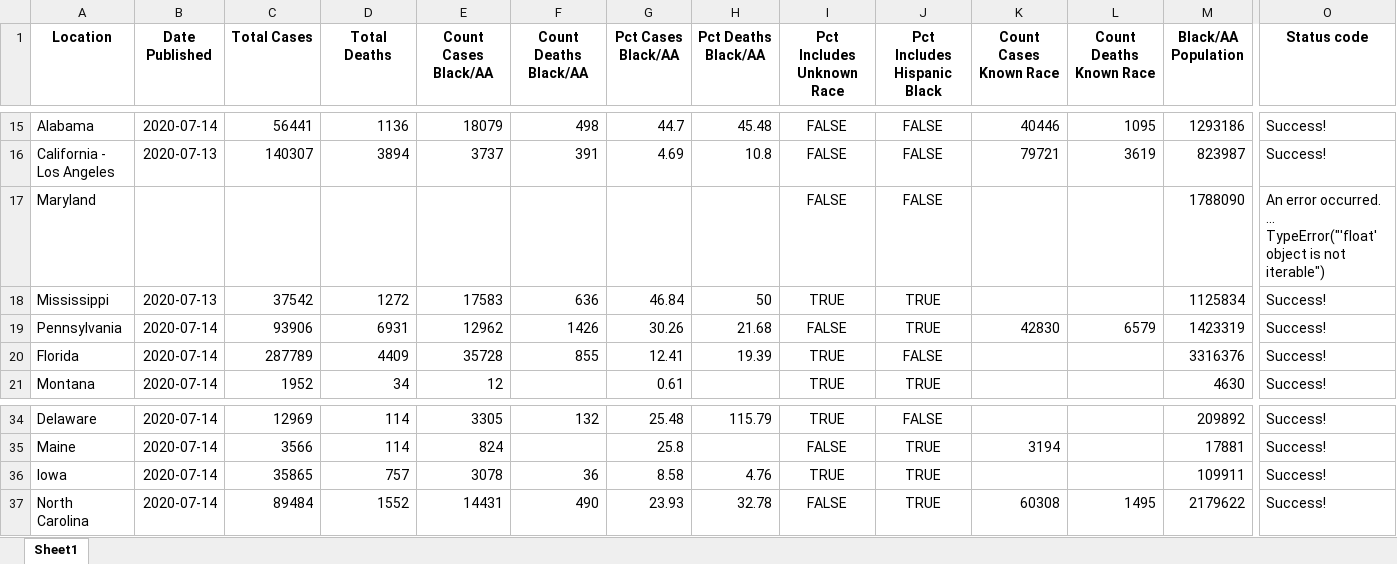
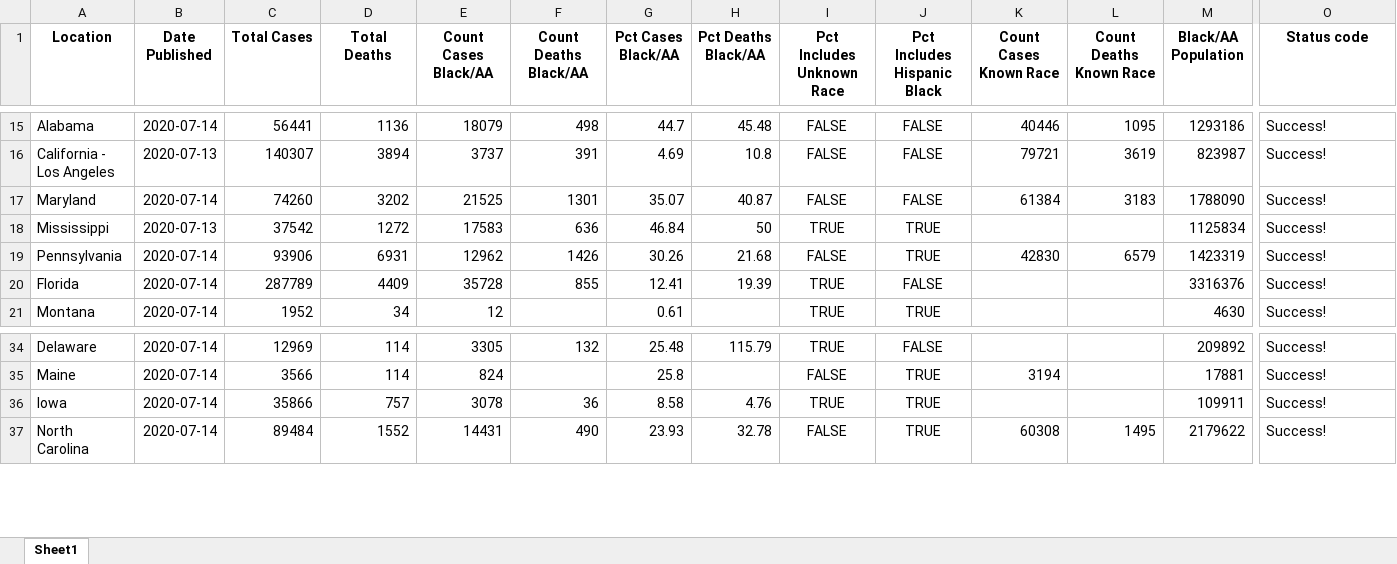
Before and after one commit to d4bl/COVID19_tracker_data_extraction, an Excel workbook: workflow/python/output/xlsx/covid_disparities_output_2020-07-14.xlsx, sheet Sheet1, drawn as a sheet; only a part is shown, gaps mark what is left out; values as stored, in another font and other column widths than the file's, no borders; the diff names each change by its address in the sheet, - before the commit and + after, or states it on an @@ line.

```diff
--- a/workflow/python/output/xlsx/covid_disparities_output_2020-07-14.xlsx (sheet Sheet1)
+++ b/workflow/python/output/xlsx/covid_disparities_output_2020-07-14.xlsx (sheet Sheet1)
-B17 (Date Published): (empty)
+B17 (Date Published): 2020-07-14
-C17 (Total Cases): (empty)
+C17 (Total Cases): 74260
-D17 (Total Deaths): (empty)
+D17 (Total Deaths): 3202
-E17 (Count Cases Black/AA): (empty)
+E17 (Count Cases Black/AA): 21525
-F17 (Count Deaths Black/AA): (empty)
+F17 (Count Deaths Black/AA): 1301
-G17 (Pct Cases Black/AA): (empty)
+G17 (Pct Cases Black/AA): 35.07
-H17 (Pct Deaths Black/AA): (empty)
+H17 (Pct Deaths Black/AA): 40.87
-K17 (Count Cases Known Race): (empty)
+K17 (Count Cases Known Race): 61384
-L17 (Count Deaths Known Race): (empty)
+L17 (Count Deaths Known Race): 3183
-O17 (Status code): An error occurred. ... TypeError("'float' object is not iterable")
+O17 (Status code): Success!
-C36 (Total Cases): 35865
+C36 (Total Cases): 35866
```
Also changed, not shown: 2 other files.
